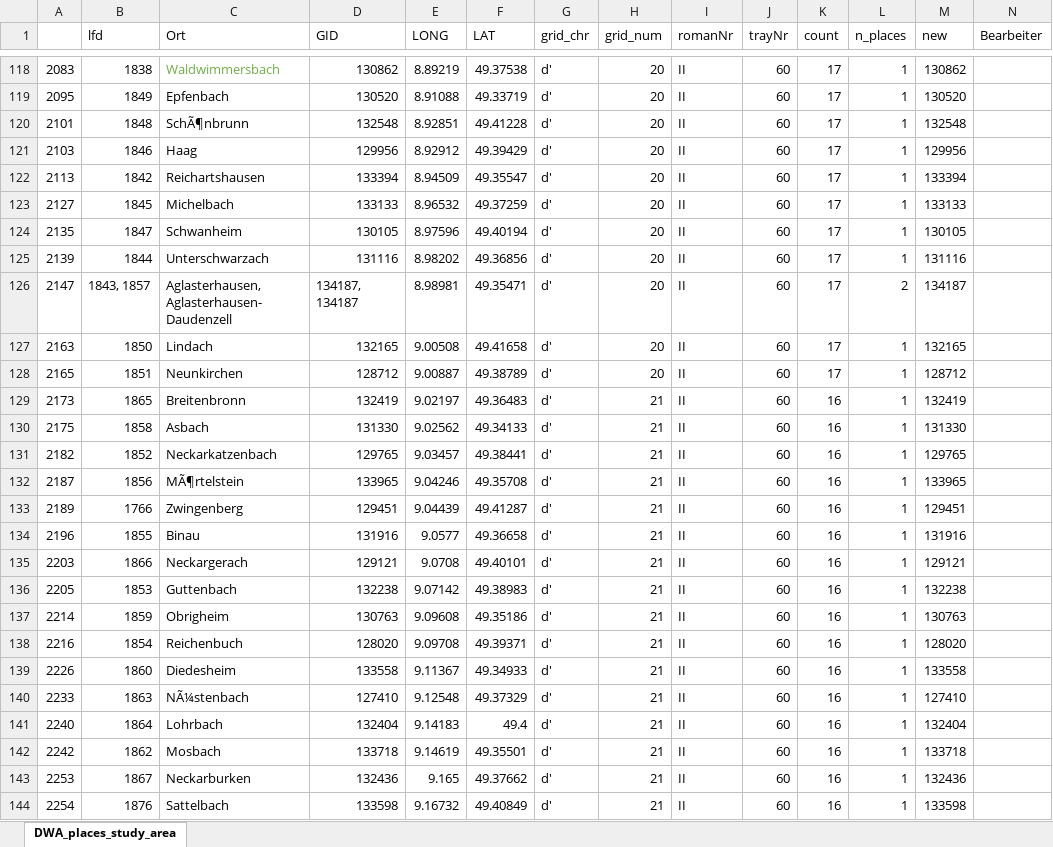
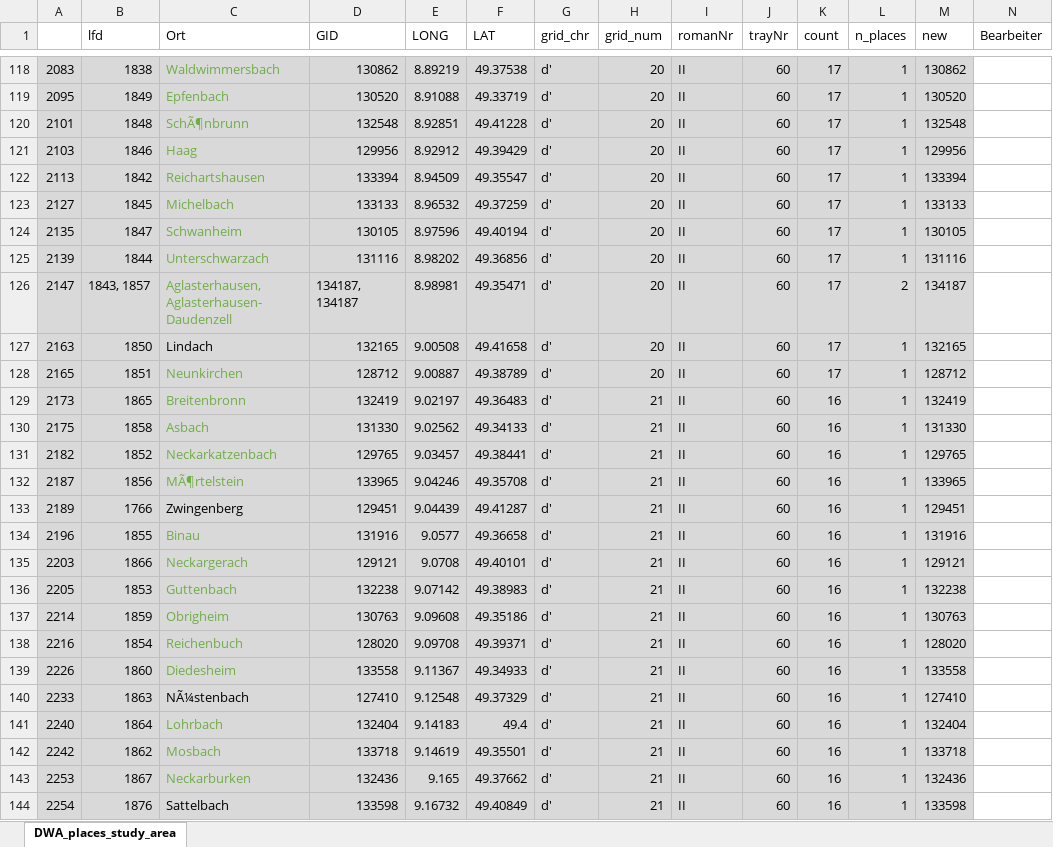
Before and after one commit to SchoenbergA/DWA, an Excel workbook: GeoRef/Data_Places/DWA_places_JH.xlsx, sheet DWA_places_study_area, drawn as a sheet; only a part is shown, gaps mark what is left out; values as stored, in another font and other column widths than the file's, no borders; the diff covers the shown part only; the diff names each change by its address in the sheet, - before the commit and + after, or states it on an @@ line.

```diff
--- a/GeoRef/Data_Places/DWA_places_JH.xlsx (sheet DWA_places_study_area)
+++ b/GeoRef/Data_Places/DWA_places_JH.xlsx (sheet DWA_places_study_area)
-A118:M144 fill: none
+A118:M144 fill: #D9D9D9
-C119:C126 text colour: black
+C119:C126 text colour: #70AD47
-C128:C132 text colour: black
+C128:C132 text colour: #70AD47
-C134:C139 text colour: black
+C134:C139 text colour: #70AD47
-C141:C143 text colour: black
+C141:C143 text colour: #70AD47
```
Also changed, not shown: cell formats elsewhere in this sheet, GeoRef/Data_GeoRef/DWA_GeoRef_JH.xlsx.
